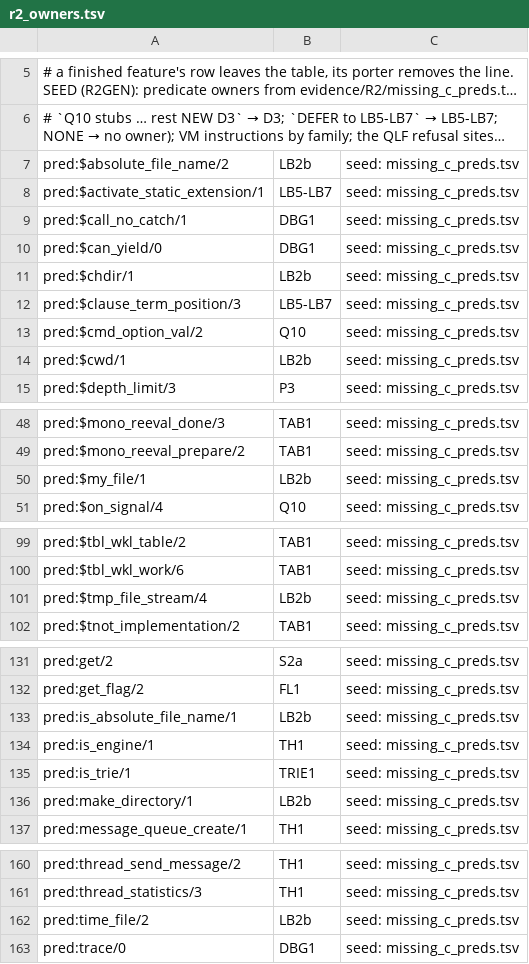
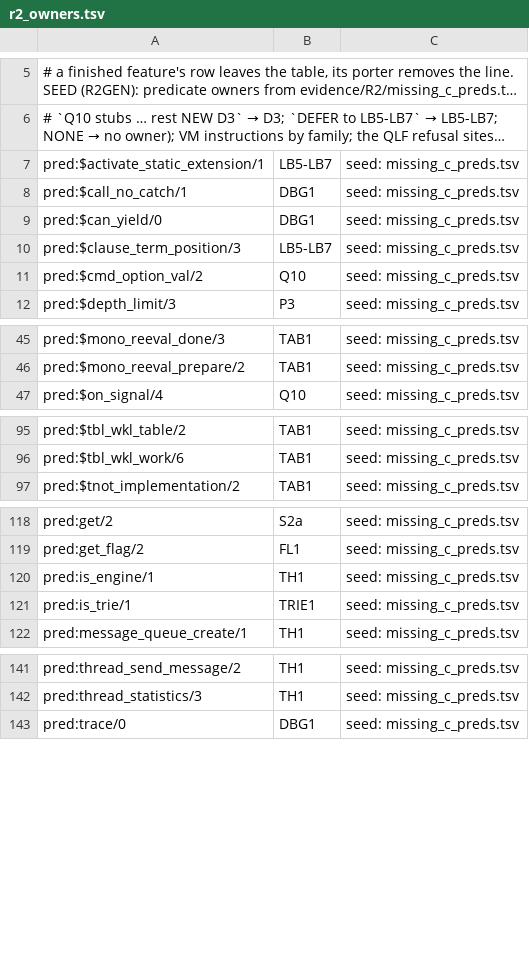
Before and after one commit to CognitiveSubstratesAI/LogicKernel, a TSV file: docs/r2_owners.tsv, drawn as a sheet; only a part is shown, gaps mark what is left out; long unchanged cells end in …; the diff covers the shown part only; the diff names each change by its address in the sheet, - before the commit and + after, or states it on an @@ line.

```diff
--- a/docs/r2_owners.tsv
+++ b/docs/r2_owners.tsv
-row 7: pred:$absolute_file_name/2 | LB2b | seed: missing_c_preds.tsv
-row 11: pred:$chdir/1 | LB2b | seed: missing_c_preds.tsv
-row 14: pred:$cwd/1 | LB2b | seed: missing_c_preds.tsv
-row 50: pred:$my_file/1 | LB2b | seed: missing_c_preds.tsv
-row 101: pred:$tmp_file_stream/4 | LB2b | seed: missing_c_preds.tsv
-row 133: pred:is_absolute_file_name/1 | LB2b | seed: missing_c_preds.tsv
-row 136: pred:make_directory/1 | LB2b | seed: missing_c_preds.tsv
-row 162: pred:time_file/2 | LB2b | seed: missing_c_preds.tsv
```
Also changed, not shown: 12 removed rows elsewhere in this file, 1 other file.
